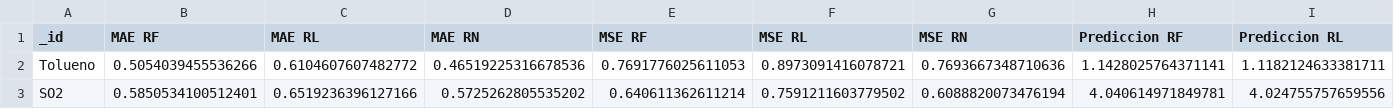
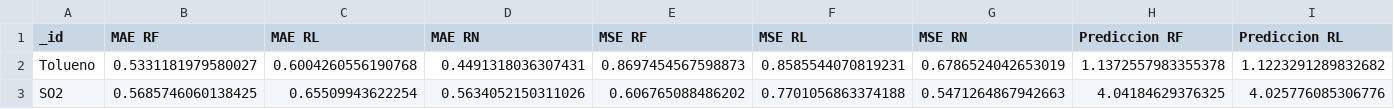
Before and after one commit to iker-sebastian/TFM, a CSV file: data backup/TFM.analisis_calidad_aire.csv, drawn as a sheet; only a part is shown; the diff covers the shown part only; the diff names each change by its address in the sheet, - before the commit and + after, or states it on an @@ line.

```diff
--- a/data backup/TFM.analisis_calidad_aire.csv
+++ b/data backup/TFM.analisis_calidad_aire.csv
-B2 (MAE RF): 0.5054039455536266
+B2 (MAE RF): 0.5331181979580027
-C2 (MAE RL): 0.6104607607482772
+C2 (MAE RL): 0.6004260556190768
-D2 (MAE RN): 0.46519225316678536
+D2 (MAE RN): 0.4491318036307431
-E2 (MSE RF): 0.7691776025611053
+E2 (MSE RF): 0.8697454567598873
-F2 (MSE RL): 0.8973091416078721
+F2 (MSE RL): 0.8585544070819231
-G2 (MSE RN): 0.7693667348710636
+G2 (MSE RN): 0.6786524042653019
-H2 (Prediccion RF): 1.1428025764371141
+H2 (Prediccion RF): 1.1372557983355378
-I2 (Prediccion RL): 1.1182124633381711
+I2 (Prediccion RL): 1.1223291289832682
-B3 (MAE RF): 0.5850534100512401
+B3 (MAE RF): 0.5685746060138425
-C3 (MAE RL): 0.6519236396127166
+C3 (MAE RL): 0.65509943622254
-D3 (MAE RN): 0.5725262805535202
+D3 (MAE RN): 0.5634052150311026
-E3 (MSE RF): 0.640611362611214
+E3 (MSE RF): 0.606765088486202
-F3 (MSE RL): 0.7591211603779502
+F3 (MSE RL): 0.7701056863374188
-G3 (MSE RN): 0.6088820073476194
+G3 (MSE RN): 0.5471264867942663
-H3 (Prediccion RF): 4.040614971849781
+H3 (Prediccion RF): 4.04184629376325
-I3 (Prediccion RL): 4.024755757659556
+I3 (Prediccion RL): 4.025776085306776
```
Also changed, not shown: 56 edited cells elsewhere in this file, 2 other files.
